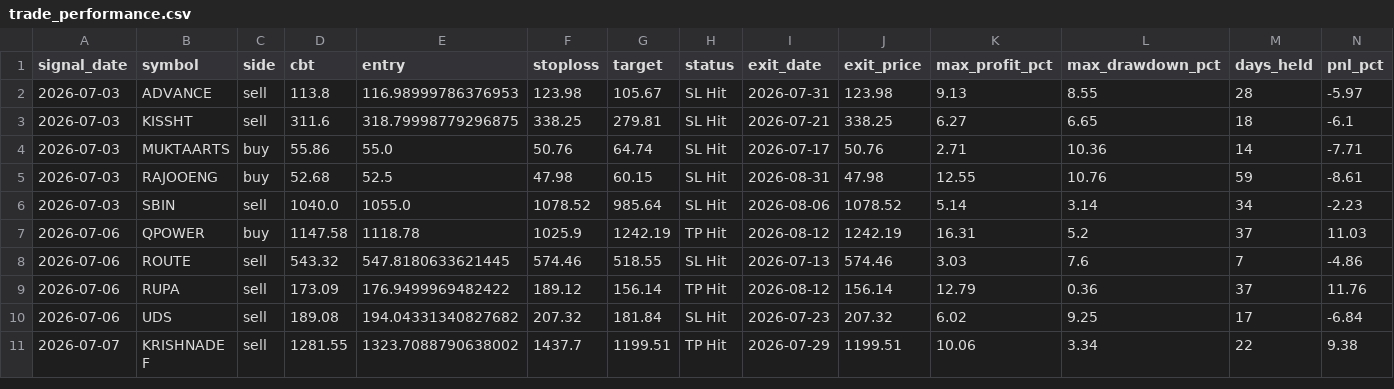
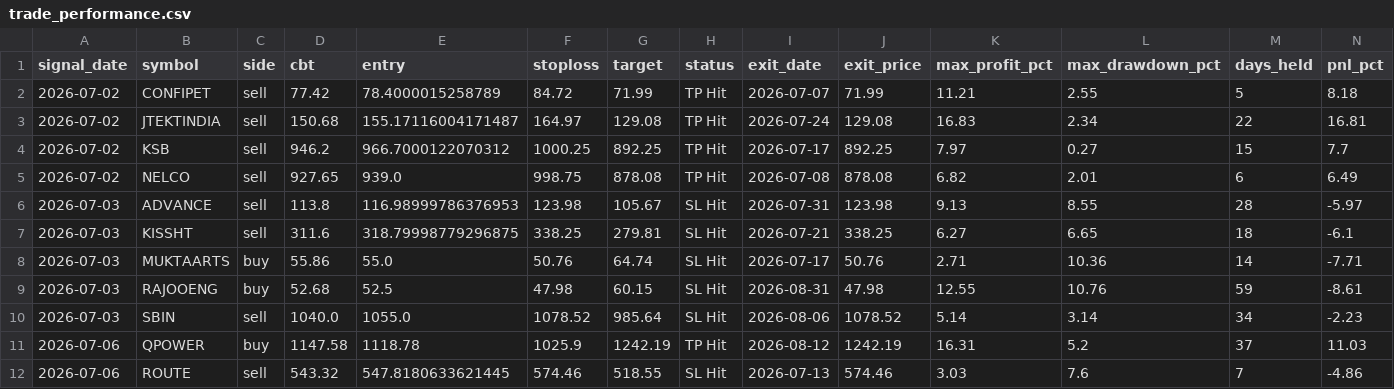
Before and after one commit to faizjio7011-code/checking-trade-signals, a CSV file: report_in/trade_performance.csv, drawn as a sheet; only a part is shown; the shorter side is filled out with more unchanged rows; rows hold the shown columns only; the diff names each change by its address in the sheet, - before the commit and + after, or states it on an @@ line.

```diff
--- a/report_in/trade_performance.csv
+++ b/report_in/trade_performance.csv
+row 2: 2026-07-02 | CONFIPET | sell | 77.42 | 78.4000015258789 | 84.72 | 71.99 | TP Hit | 2026-07-07 | 71.99 | 11.21 | 2.55 | 5 | 8.18
+row 3: 2026-07-02 | JTEKTINDIA | sell | 150.68 | 155.17116004171487 | 164.97 | 129.08 | TP Hit | 2026-07-24 | 129.08 | 16.83 | 2.34 | 22 | 16.81
+row 4: 2026-07-02 | KSB | sell | 946.2 | 966.7000122070312 | 1000.25 | 892.25 | TP Hit | 2026-07-17 | 892.25 | 7.97 | 0.27 | 15 | 7.7
+row 5: 2026-07-02 | NELCO | sell | 927.65 | 939.0 | 998.75 | 878.08 | TP Hit | 2026-07-08 | 878.08 | 6.82 | 2.01 | 6 | 6.49
```
Also changed, not shown: report_in/reentry.csv, report_in/sl_hit.csv, 4 other files.
